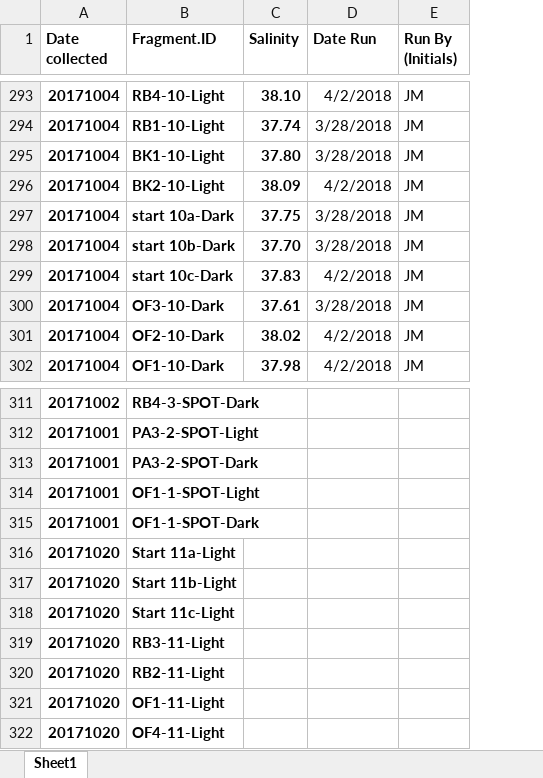
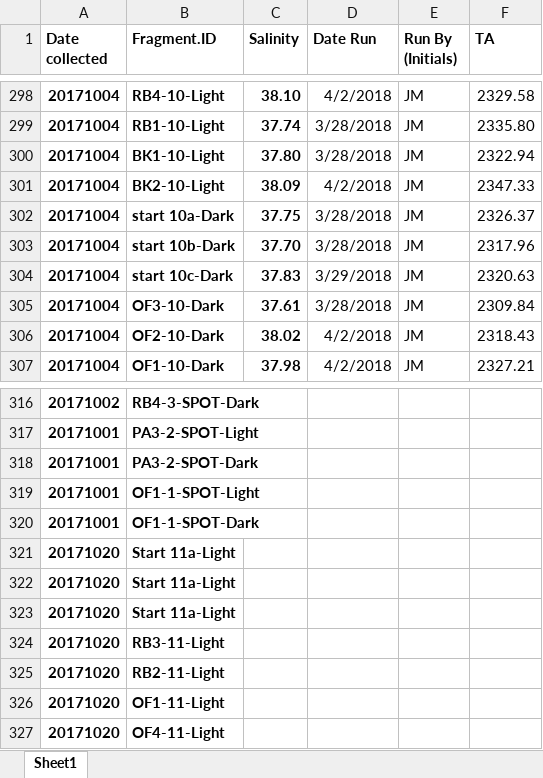
Before and after one commit to SilbigerLab/Titrator, an Excel workbook: Data/BermudaSalinity.xlsx, sheet Sheet1, drawn as a sheet; only a part is shown, gaps mark what is left out; values as stored, in another font and other column widths than the file's, no borders; addresses are those after the commit; the diff covers the shown part only; the diff names each change by its address in the sheet, - before the commit and + after, or states it on an @@ line.

```diff
--- a/Data/BermudaSalinity.xlsx (sheet Sheet1)
+++ b/Data/BermudaSalinity.xlsx (sheet Sheet1)
+column F (TA), rows 298-307: 2329.58 | 2335.80 | 2322.94 | 2347.33 | 2326.37 | 2317.96 | 2320.63 | 2309.84 | 2318.43 | 2327.21
-D304 (Date Run): 4/2/2018
+D304 (Date Run): 3/29/2018
-B322 (Fragment.ID): Start 11b-Light
+B322 (Fragment.ID): Start 11a-Light
-B323 (Fragment.ID): Start 11c-Light
+B323 (Fragment.ID): Start 11a-Light
```
Also changed, not shown: 6 added rows, 1 removed row and 17 edited cells elsewhere in this sheet.
